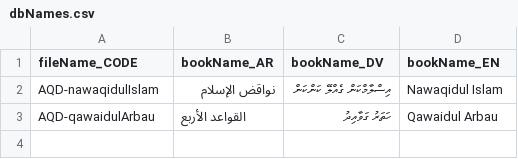
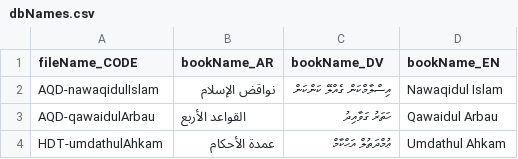
Before and after one commit to hadithmv/hadithmv.github.io, a CSV file: codebase/dbNames.csv, drawn as a sheet.

```diff
--- a/codebase/dbNames.csv
+++ b/codebase/dbNames.csv
@@ -3 +3,2 @@ AQD-nawaqidulIslam,نواقض الإسلام,އިސްލާމްކަން ގެއްލ
 AQD-qawaidulArbau,‌‌القواعد الأربع,ހަތަރު ގަވާއިދު,Qawaidul Arbau
+HDT-umdathulAhkam,عمدة الأحكام,ޢުމްދަތުލް އަޙްކާމް,Umdathul Ahkam
```
Also changed, not shown: 4 other files.
